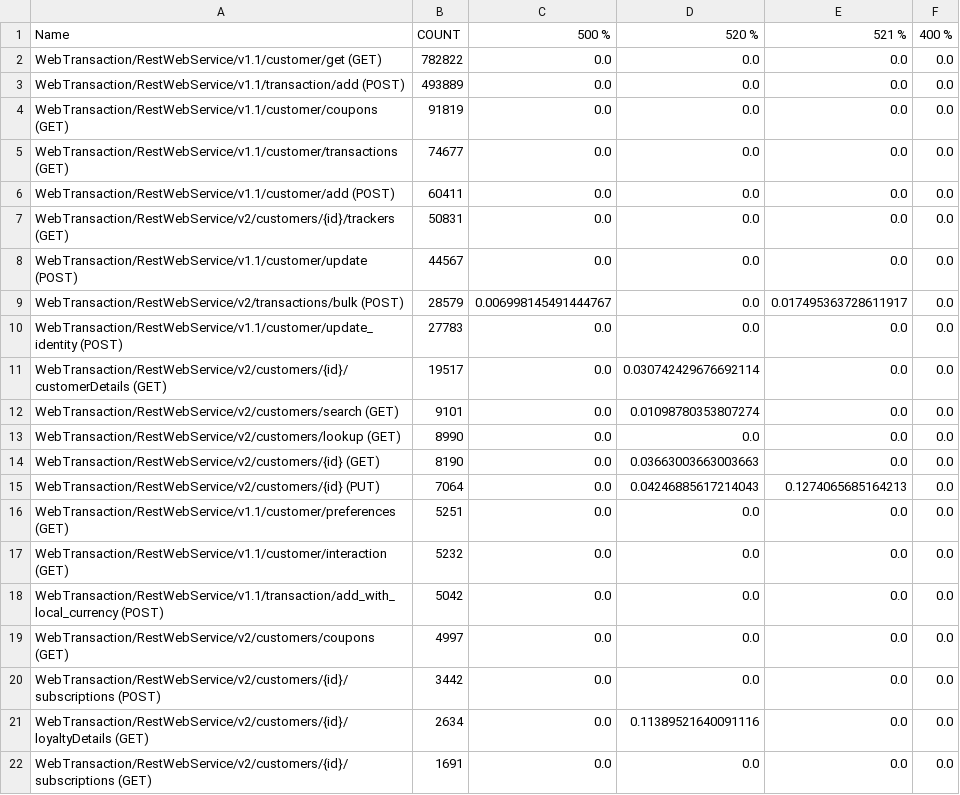
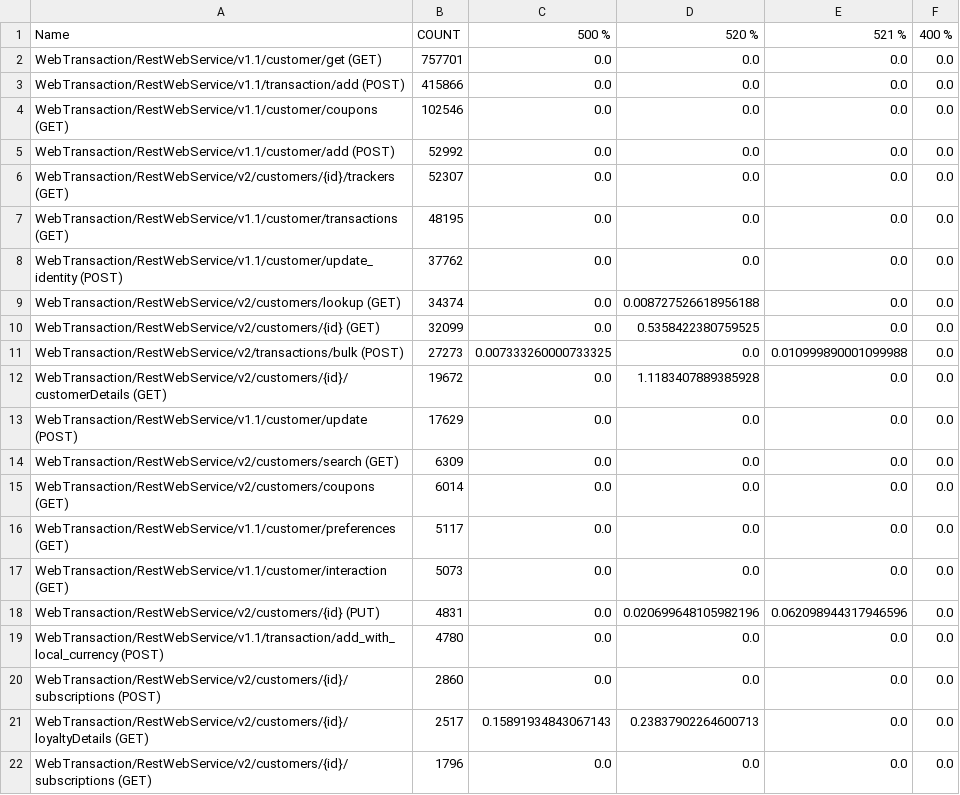
Before and after one commit to nitishakalwadi/metrics, a CSV file: data/in/csv/2021/31/primary_api_error_stats.csv, drawn as a sheet; only a part is shown; the diff covers the shown part only.

```diff
--- a/data/in/csv/2021/31/primary_api_error_stats.csv
+++ b/data/in/csv/2021/31/primary_api_error_stats.csv
@@ -1,22 +1,22 @@
 Name,COUNT,500 %,520 %,521 %,400 %
-WebTransaction/RestWebService/v1.1/customer/get (GET),782822,0.0,0.0,0.0,0.0
-WebTransaction/RestWebService/v1.1/transaction/add (POST),493889,0.0,0.0,0.0,0.0
-WebTransaction/RestWebService/v1.1/customer/coupons (GET),91819,0.0,0.0,0.0,0.0
-WebTransaction/RestWebService/v1.1/customer/transactions (GET),74677,0.0,0.0,0.0,0.0
-WebTransaction/RestWebService/v1.1/customer/add (POST),60411,0.0,0.0,0.0,0.0
-WebTransaction/RestWebService/v2/customers/{id}/trackers (GET),50831,0.0,0.0,0.0,0.0
-WebTransaction/RestWebService/v1.1/customer/update (POST),44567,0.0,0.0,0.0,0.0
-WebTransaction/RestWebService/v2/transactions/bulk (POST),28579,0.006998145491444767,0.0,0.017495363728611917,0.0
-WebTransaction/RestWebService/v1.1/customer/update_identity (POST),27783,0.0,0.0,0.0,0.0
-WebTransaction/RestWebService/v2/customers/{id}/customerDetails (GET),19517,0.0,0.030742429676692114,0.0,0.0
-WebTransaction/RestWebService/v2/customers/search (GET),9101,0.0,0.01098780353807274,0.0,0.0
-WebTransaction/RestWebService/v2/customers/lookup (GET),8990,0.0,0.0,0.0,0.0
-WebTransaction/RestWebService/v2/customers/{id} (GET),8190,0.0,0.03663003663003663,0.0,0.0
-WebTransaction/RestWebService/v2/customers/{id} (PUT),7064,0.0,0.04246885617214043,0.1274065685164213,0.0
-WebTransaction/RestWebService/v1.1/customer/preferences (GET),5251,0.0,0.0,0.0,0.0
-WebTransaction/RestWebService/v1.1/customer/interaction (GET),5232,0.0,0.0,0.0,0.0
-WebTransaction/RestWebService/v1.1/transaction/add_with_local_currency (POST),5042,0.0,0.0,0.0,0.0
-WebTransaction/RestWebService/v2/customers/coupons (GET),4997,0.0,0.0,0.0,0.0
-WebTransaction/RestWebService/v2/customers/{id}/subscriptions (POST),3442,0.0,0.0,0.0,0.0
-WebTransaction/RestWebService/v2/customers/{id}/loyaltyDetails (GET),2634,0.0,0.11389521640091116,0.0,0.0
-WebTransaction/RestWebService/v2/customers/{id}/subscriptions (GET),1691,0.0,0.0,0.0,0.0
+WebTransaction/RestWebService/v1.1/customer/get (GET),757701,0.0,0.0,0.0,0.0
+WebTransaction/RestWebService/v1.1/transaction/add (POST),415866,0.0,0.0,0.0,0.0
+WebTransaction/RestWebService/v1.1/customer/coupons (GET),102546,0.0,0.0,0.0,0.0
+WebTransaction/RestWebService/v1.1/customer/add (POST),52992,0.0,0.0,0.0,0.0
+WebTransaction/RestWebService/v2/customers/{id}/trackers (GET),52307,0.0,0.0,0.0,0.0
+WebTransaction/RestWebService/v1.1/customer/transactions (GET),48195,0.0,0.0,0.0,0.0
+WebTransaction/RestWebService/v1.1/customer/update_identity (POST),37762,0.0,0.0,0.0,0.0
+WebTransaction/RestWebService/v2/customers/lookup (GET),34374,0.0,0.008727526618956188,0.0,0.0
+WebTransaction/RestWebService/v2/customers/{id} (GET),32099,0.0,0.5358422380759525,0.0,0.0
+WebTransaction/RestWebService/v2/transactions/bulk (POST),27273,0.007333260000733325,0.0,0.010999890001099988,0.0
+WebTransaction/RestWebService/v2/customers/{id}/customerDetails (GET),19672,0.0,1.1183407889385928,0.0,0.0
+WebTransaction/RestWebService/v1.1/customer/update (POST),17629,0.0,0.0,0.0,0.0
+WebTransaction/RestWebService/v2/customers/search (GET),6309,0.0,0.0,0.0,0.0
+WebTransaction/RestWebService/v2/customers/coupons (GET),6014,0.0,0.0,0.0,0.0
+WebTransaction/RestWebService/v1.1/customer/preferences (GET),5117,0.0,0.0,0.0,0.0
+WebTransaction/RestWebService/v1.1/customer/interaction (GET),5073,0.0,0.0,0.0,0.0
+WebTransaction/RestWebService/v2/customers/{id} (PUT),4831,0.0,0.020699648105982196,0.062098944317946596,0.0
+WebTransaction/RestWebService/v1.1/transaction/add_with_local_currency (POST),4780,0.0,0.0,0.0,0.0
+WebTransaction/RestWebService/v2/customers/{id}/subscriptions (POST),2860,0.0,0.0,0.0,0.0
+WebTransaction/RestWebService/v2/customers/{id}/loyaltyDetails (GET),2517,0.15891934843067143,0.23837902264600713,0.0,0.0
+WebTransaction/RestWebService/v2/customers/{id}/subscriptions (GET),1796,0.0,0.0,0.0,0.0
```
Also changed, not shown: 3 added rows, 1 removed row and 8 edited cells elsewhere in this file, data/in/csv/2021/32/primary_api_error_stats.csv, 10 other files.
